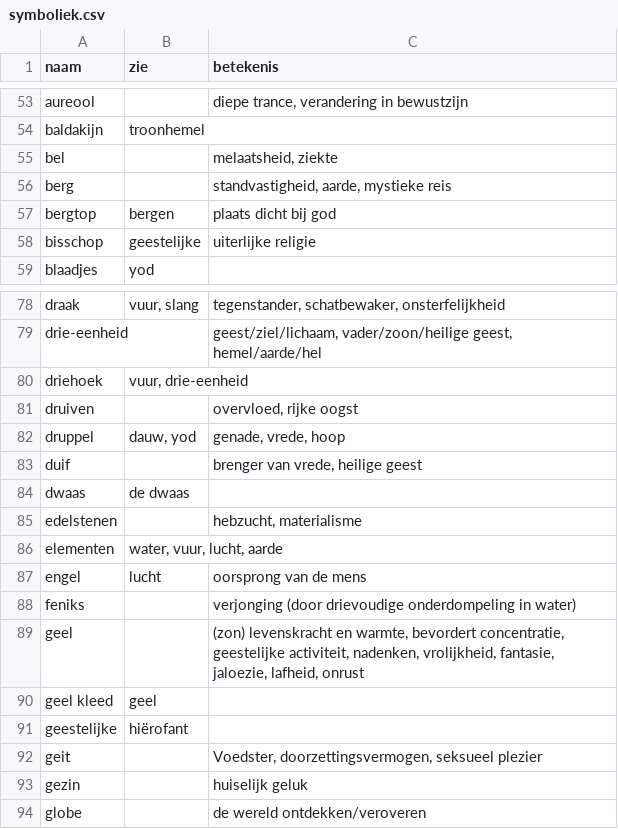
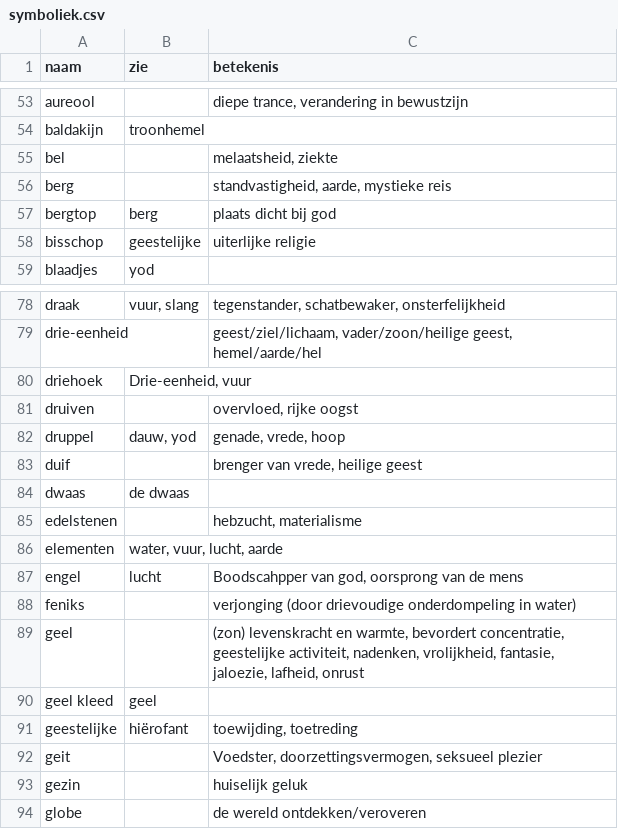
Before and after one commit to vrind-nl/tarot, a CSV file: symboliek.csv, drawn as a sheet; only a part is shown, gaps mark what is left out; the diff covers the shown part only.

```diff
--- a/symboliek.csv
+++ b/symboliek.csv
@@ -56,3 +56,3 @@ bel,,"melaatsheid, ziekte"
 berg,,"standvastigheid, aarde, mystieke reis"
-bergtop,bergen,plaats dicht bij god
+bergtop,berg,plaats dicht bij god
 bisschop,geestelijke,uiterlijke religie
@@ -79,3 +79,3 @@ draak,"vuur, slang","tegenstander, schatbewaker, onsterfelijkheid"
 drie-eenheid,,"geest/ziel/lichaam, vader/zoon/heilige geest, hemel/aarde/hel"
-driehoek,"vuur, drie-eenheid",
+driehoek,"Drie-eenheid, vuur",
 druiven,,"overvloed, rijke oogst"
@@ -86,3 +86,3 @@ edelstenen,,"hebzucht, materialisme"
 elementen,"water, vuur, lucht, aarde",
-engel,lucht,oorsprong van de mens
+engel,lucht,"Boodscahpper van god, oorsprong van de mens"
 feniks,,verjonging (door drievoudige onderdompeling in water)
@@ -90,3 +90,3 @@ geel,,"(zon) levenskracht en warmte, bevordert concentratie, geestelijke activit
 geel kleed,geel,
-geestelijke,hiërofant,
+geestelijke,hiërofant,"toewijding, toetreding"
 geit,,"Voedster, doorzettingsvermogen, seksueel plezier"
```
Also changed, not shown: 3 added rows, 1 removed row and 6 moved rows elsewhere in this file, kaarten.csv, 9 other files.
